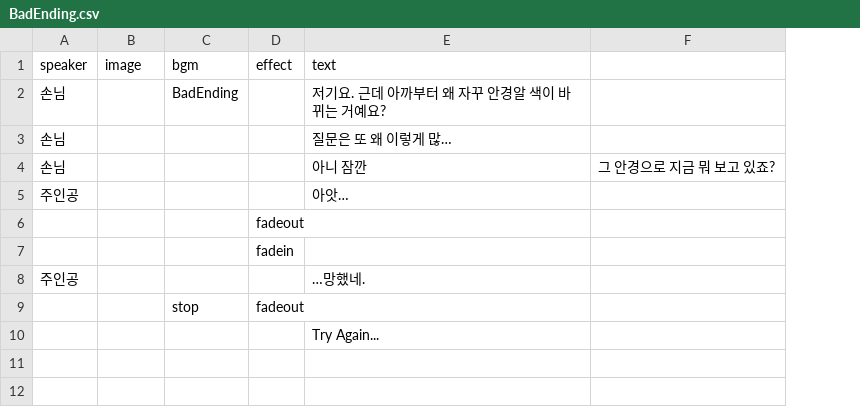
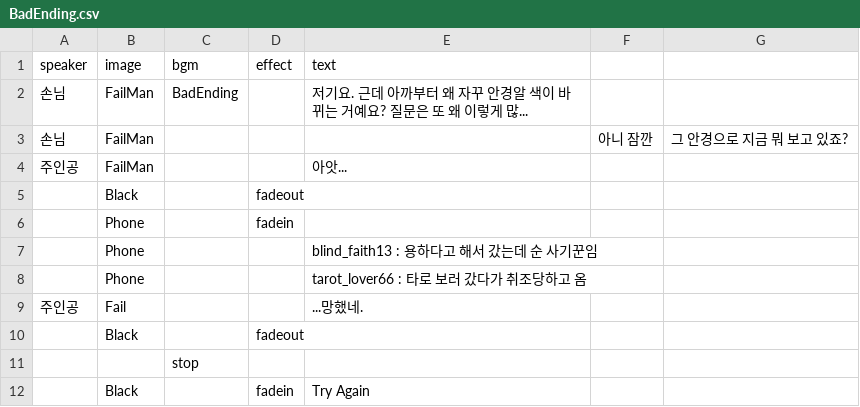
Before and after one commit to lee-ye-eun/2026-gammaruCIEN-gamejam, a CSV file: Assets/05_Datas/Story/BadEnding.csv, drawn as a sheet; removed rows and columns are numbered as before the commit, all else as after; the diff names each change by its address in the sheet, - before the commit and + after, or states it on an @@ line.

```diff
--- a/Assets/05_Datas/Story/BadEnding.csv
+++ b/Assets/05_Datas/Story/BadEnding.csv
+column F, row 3: 아니 잠깐
-B2 (image): (empty)
+B2 (image): FailMan
-E2 (text): 저기요. 근데 아까부터 왜 자꾸 안경알 색이 바뀌는 거예요?
+E2 (text): 저기요. 근데 아까부터 왜 자꾸 안경알 색이 바뀌는 거예요? 질문은 또 왜 이렇게 많...
-row 3: 손님 |  |  |  | 질문은 또 왜 이렇게 많…
-B3:B4 (image): (empty)
+B3:B4 (image): FailMan
-E3 (text): 아니 잠깐
+E3 (text): (empty)
-E4 (text): 아앗…
+E4 (text): 아앗...
-B5 (image): (empty)
+B5 (image): Black
-B6 (image): (empty)
+B6 (image): Phone
+row 7:  | Phone |  |  | blind_faith13 : 용하다고 해서 갔는데 순 사기꾼임
+row 8:  | Phone |  |  | tarot_lover66 : 타로 보러 갔다가 취조당하고 옴
-B9 (image): (empty)
+B9 (image): Fail
-E9 (text): …망했네.
+E9 (text): ...망했네.
-row 9:  |  | stop | fadeout
-row 10:  |  |  |  | Try Again...
+row 10:  | Black |  | fadeout
+row 11:  |  | stop
+row 12:  | Black |  | fadein | Try Again
```
Also changed, not shown: Assets/05_Datas/Story/HappyEnding.csv, Assets/05_Datas/Story/Prologue.csv, 43 other files.
